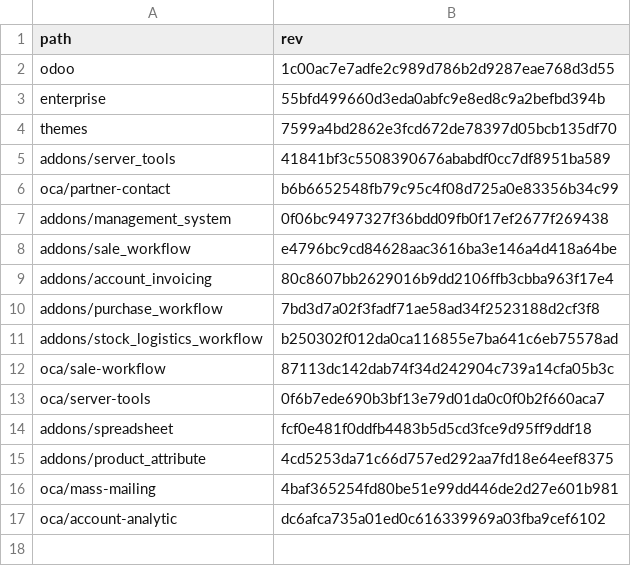
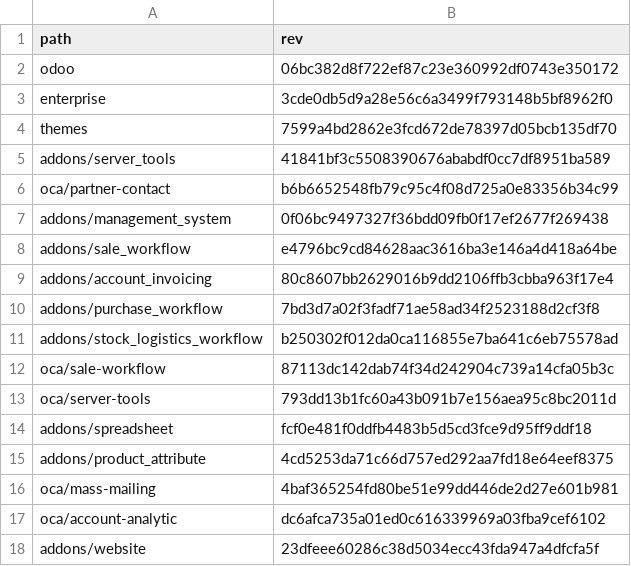
Before and after one commit to Mint-System/Odoo-Build, a CSV file: versions/19.0/.gitmodules.csv, drawn as a sheet.

```diff
--- a/versions/19.0/.gitmodules.csv
+++ b/versions/19.0/.gitmodules.csv
@@ -1,4 +1,4 @@
 path,rev
-odoo,1c00ac7e7adfe2c989d786b2d9287eae768d3d55
-enterprise,55bfd499660d3eda0abfc9e8ed8c9a2befbd394b
+odoo,06bc382d8f722ef87c23e360992df0743e350172
+enterprise,3cde0db5d9a28e56c6a3499f793148b5bf8962f0
 themes,7599a4bd2862e3fcd672de78397d05bcb135df70
@@ -12,3 +12,3 @@ addons/stock_logistics_workflow,b250302f012da0ca116855e7ba641c6eb75578ad
 oca/sale-workflow,87113dc142dab74f34d242904c739a14cfa05b3c
-oca/server-tools,0f6b7ede690b3bf13e79d01da0c0f0b2f660aca7
+oca/server-tools,793dd13b1fc60a43b091b7e156aea95c8bc2011d
 addons/spreadsheet,fcf0e481f0ddfb4483b5d5cd3fce9d95ff9ddf18
@@ -17 +17,2 @@ oca/mass-mailing,4baf365254fd80be51e99dd446de2d27e601b981
 oca/account-analytic,dc6afca735a01ed0c616339969a03fba9cef6102
+addons/website,23dfeee60286c38d5034ecc43fda947a4dfcfa5f
```
Also changed, not shown: 2 other files.
